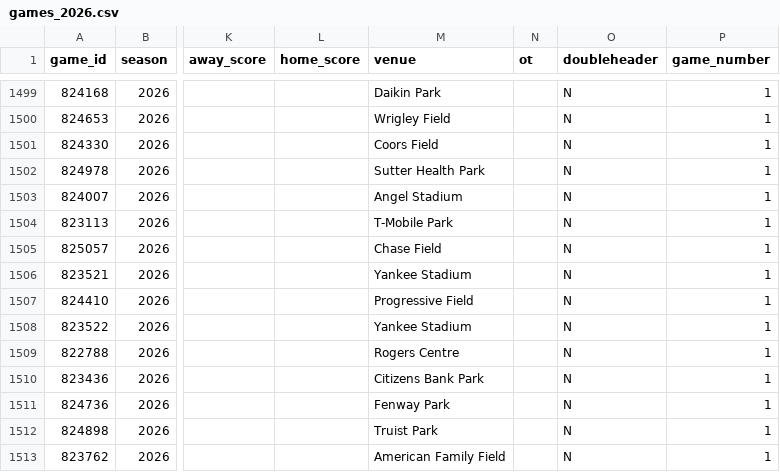
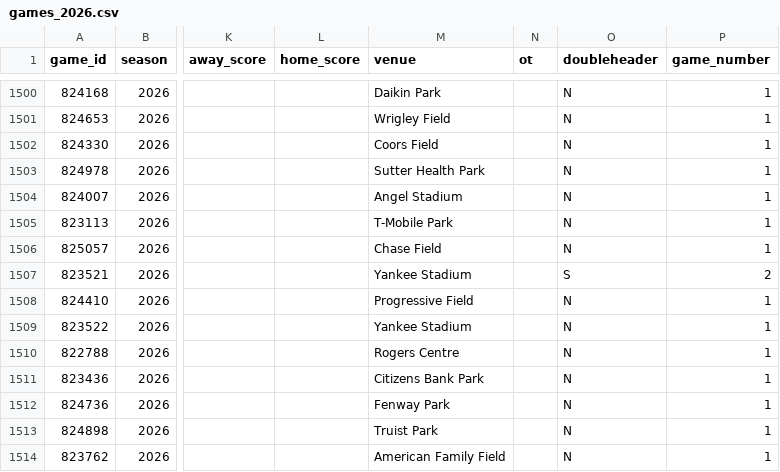
Before and after one commit to jpf5046/basic_betting_model, a CSV file: data/mlb/games_2026.csv, drawn as a sheet; only a part is shown, gaps mark what is left out; addresses are those after the commit; the diff covers the shown part only; the diff names each change by its address in the sheet, - before the commit and + after, or states it on an @@ line.

```diff
--- a/data/mlb/games_2026.csv
+++ b/data/mlb/games_2026.csv
-O1507 (doubleheader): N
+O1507 (doubleheader): S
-P1507 (game_number): 1
+P1507 (game_number): 2
```
Also changed, not shown: 3 added rows, 2 removed rows and 42 edited cells elsewhere in this file, 5 other files.
